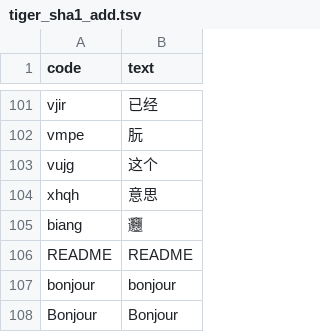
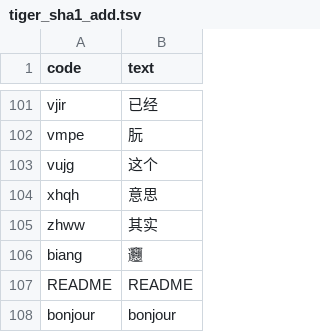
Before and after one commit to Sha1rholder/tiger-code-sha1, a TSV file: tiger_sha1_add.tsv, drawn as a sheet; only a part is shown, gaps mark what is left out; the shorter side is filled out with more unchanged rows; the diff names each change by its address in the sheet, - before the commit and + after, or states it on an @@ line.

```diff
--- a/tiger_sha1_add.tsv
+++ b/tiger_sha1_add.tsv
+row 105: zhww | 其实
```
Also changed, not shown: 1 other file.
